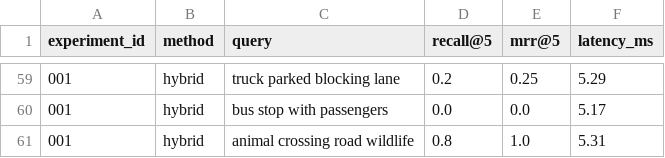
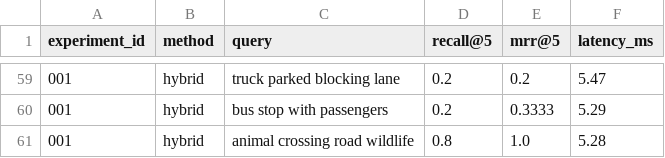
Before and after one commit to bskang8/AVdata-distribution, a CSV file: experiments/experiment_001_results.csv, drawn as a sheet; only a part is shown, gaps mark what is left out; the diff covers the shown part only.

```diff
--- a/experiments/experiment_001_results.csv
+++ b/experiments/experiment_001_results.csv
@@ -59,3 +59,3 @@ experiment_id,method,query,recall@5,mrr@5,latency_ms
-001,hybrid,truck parked blocking lane,0.2,0.25,5.29
-001,hybrid,bus stop with passengers,0.0,0.0,5.17
-001,hybrid,animal crossing road wildlife,0.8,1.0,5.31
+001,hybrid,truck parked blocking lane,0.2,0.2,5.47
+001,hybrid,bus stop with passengers,0.2,0.3333,5.29
+001,hybrid,animal crossing road wildlife,0.8,1.0,5.28
```
Also changed, not shown: 2 added rows, 2 removed rows and 92 edited cells elsewhere in this file, experiments/EXP-001/results/metrics.csv, 8 other files.
